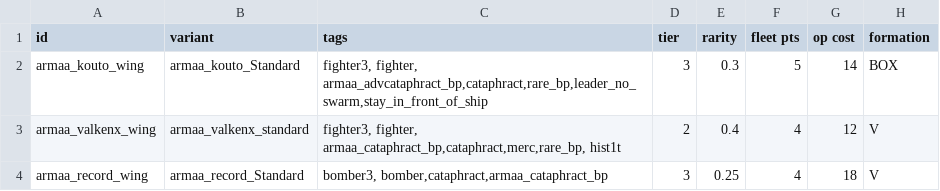
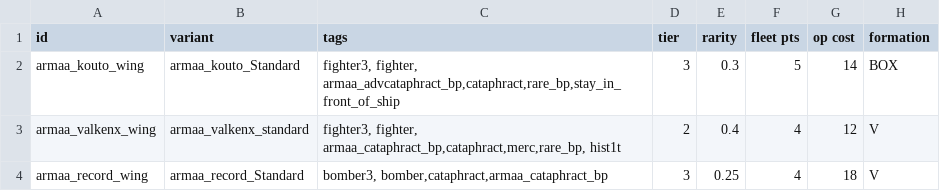
Before and after one commit to gomarz/SS-armaa, a CSV file: data/hulls/wing_data.csv, drawn as a sheet; only a part is shown; the diff names each change by its address in the sheet, - before the commit and + after, or states it on an @@ line.

```diff
--- a/data/hulls/wing_data.csv
+++ b/data/hulls/wing_data.csv
-C2 (tags): fighter3, fighter, armaa_advcataphract_bp,cataphract,rare_bp,leader_no_swarm,stay_in_front_of_ship
+C2 (tags): fighter3, fighter, armaa_advcataphract_bp,cataphract,rare_bp,stay_in_front_of_ship
```
Also changed, not shown: data/hulls/ship_data.csv, 5 other files.
